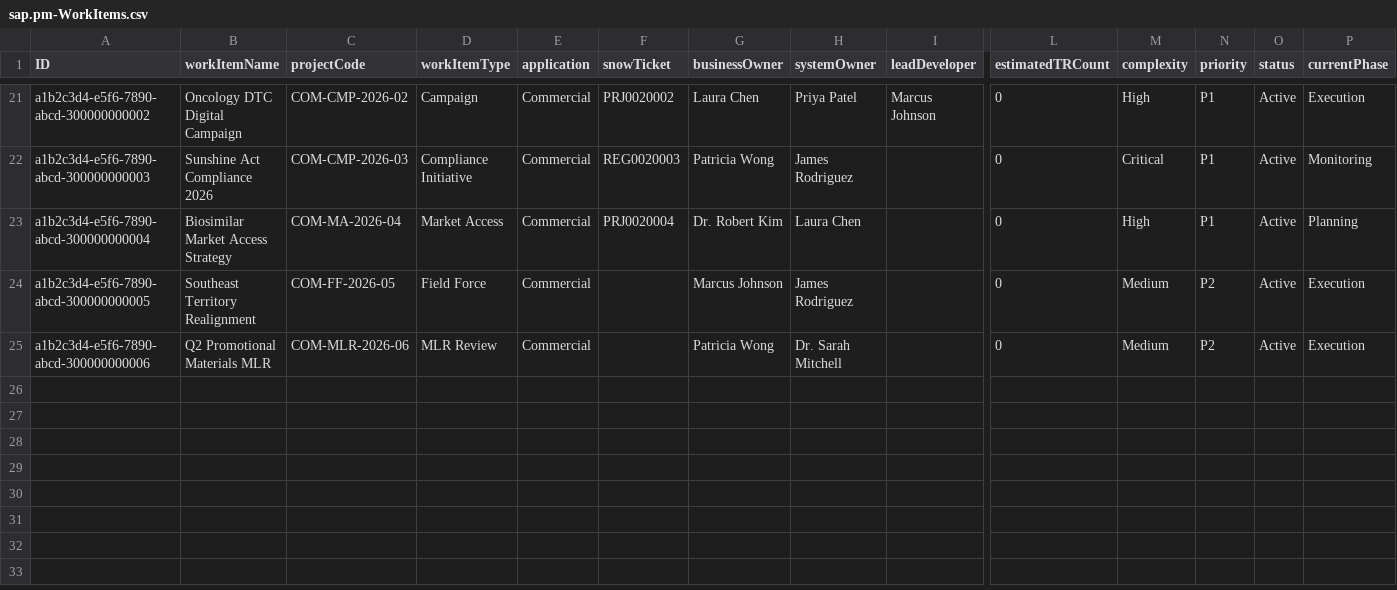
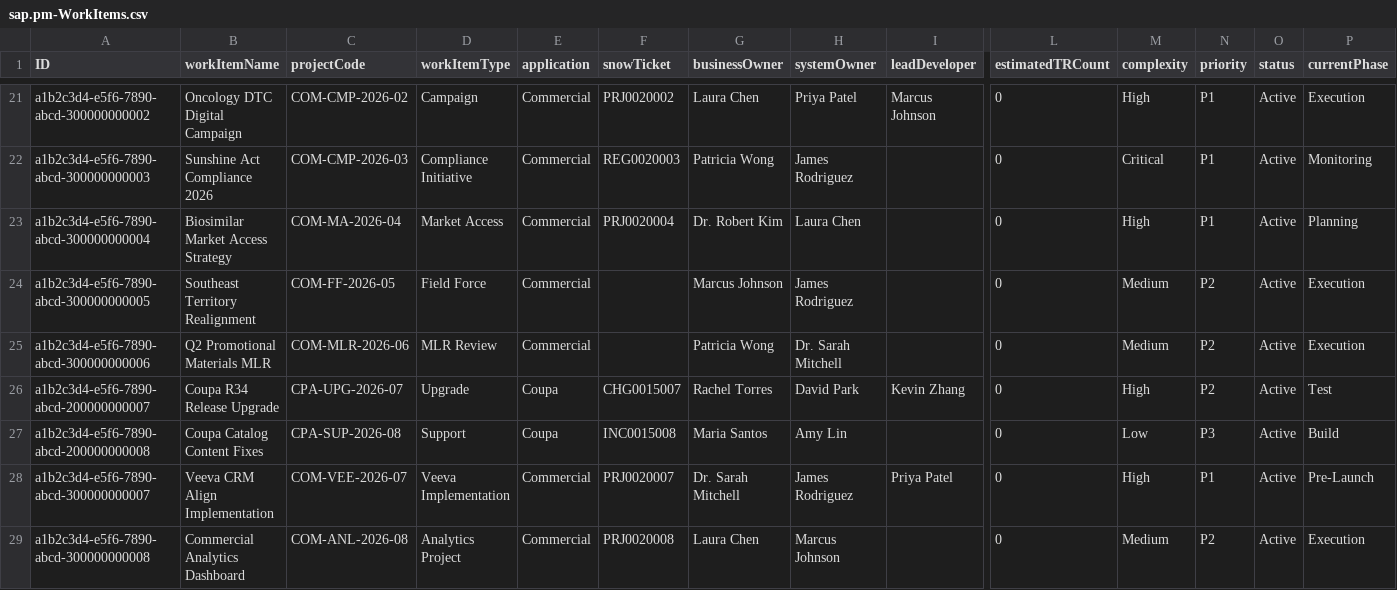
Before and after one commit to Nikhil28281998/sap_projectmanagment, a CSV file: db/data/sap.pm-WorkItems.csv, drawn as a sheet; only a part is shown, gaps mark what is left out; rows hold the shown columns only; the diff names each change by its address in the sheet, - before the commit and + after, or states it on an @@ line.

Commit message:
feat: sidebar executive dashboard, AI doc analysis, module-aware tabs, industry templates
- Move Executive Dashboard from per-app Segmented toggle to dedicated sidebar menu item (/executive route)
- Rename: Coupa Spend Management -> Coupa Project Management, Life Sciences Commercial -> Commercial Project Management
- Research-based work item types: Coupa adds Upgrade+Support, Commercial adds Veeva Implementation+Analytics Project
- Module-aware Tracker tabs: SAP/Coupa/Commercial each get their own tab config with proper icons
- AI Document Analysis: upload emails, Veeva Change Controls, or any doc -> AI proposes work items -> review & approve -> auto-create
- Backend: analyzeDocument + createFromProposal endpoints with smart prompting per app/doc type
- Industry weekly report templates: Coupa Implementation Weekly, Commercial Ops Weekly, Steering Committee
- Updated seed data: 28 work items (12 SAP, 8 Coupa, 8 Commercial) with new types
- DashboardRouter simplified: exec-only users redirect to /executive, no more toggle UI

```diff
--- a/db/data/sap.pm-WorkItems.csv
+++ b/db/data/sap.pm-WorkItems.csv
+row 26: a1b2c3d4-e5f6-7890-abcd-200000000007 | Coupa R34 Release Upgrade | CPA-UPG-2026-07 | Upgrade | Coupa | CHG0015007 | Rachel Torres | David Park | Kevin Zhang | 0 | High | P2 | Active | Test
+row 27: a1b2c3d4-e5f6-7890-abcd-200000000008 | Coupa Catalog Content Fixes | CPA-SUP-2026-08 | Support | Coupa | INC0015008 | Maria Santos | Amy Lin |  | 0 | Low | P3 | Active | Build
+row 28: a1b2c3d4-e5f6-7890-abcd-300000000007 | Veeva CRM Align Implementation | COM-VEE-2026-07 | Veeva Implementation | Commercial | PRJ0020007 | Dr. Sarah Mitchell | James Rodriguez | Priya Patel | 0 | High | P1 | Active | Pre-Launch
+row 29: a1b2c3d4-e5f6-7890-abcd-300000000008 | Commercial Analytics Dashboard | COM-ANL-2026-08 | Analytics Project | Commercial | PRJ0020008 | Laura Chen | Marcus Johnson |  | 0 | Medium | P2 | Active | Execution
```
Also changed, not shown: 11 other files.
